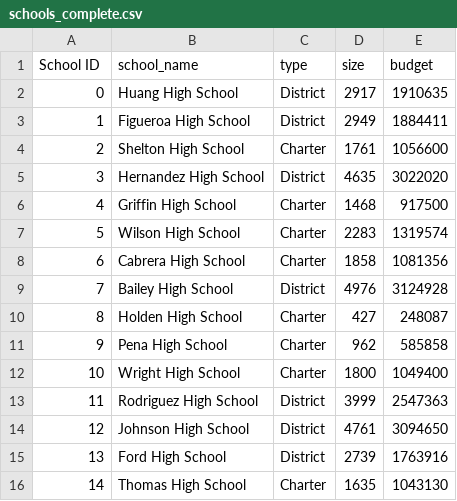
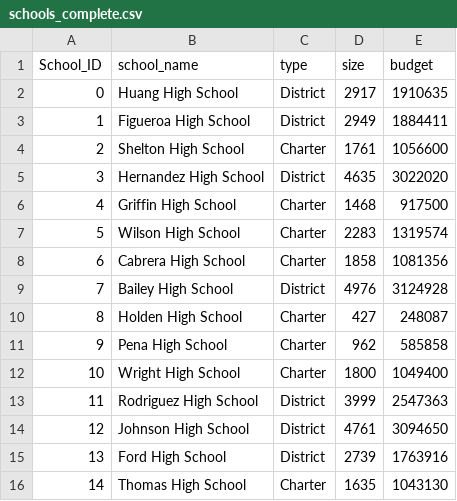
Before and after one commit to vwalden/pandas_challenge, a CSV file: PyCitySchools/Resources/schools_complete.csv, drawn as a sheet.

```diff
--- a/PyCitySchools/Resources/schools_complete.csv
+++ b/PyCitySchools/Resources/schools_complete.csv
@@ -1,2 +1,2 @@
-School ID,school_name,type,size,budget
+School_ID,school_name,type,size,budget
 0,Huang High School,District,2917,1910635
```
Also changed, not shown: 3 other files.
